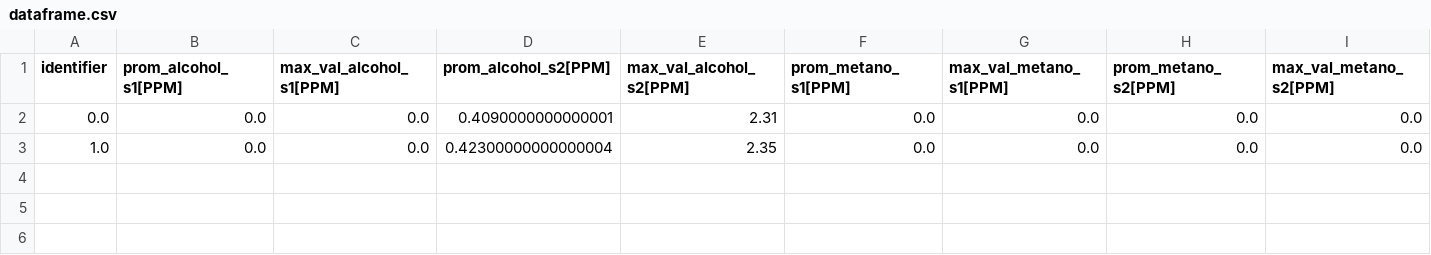
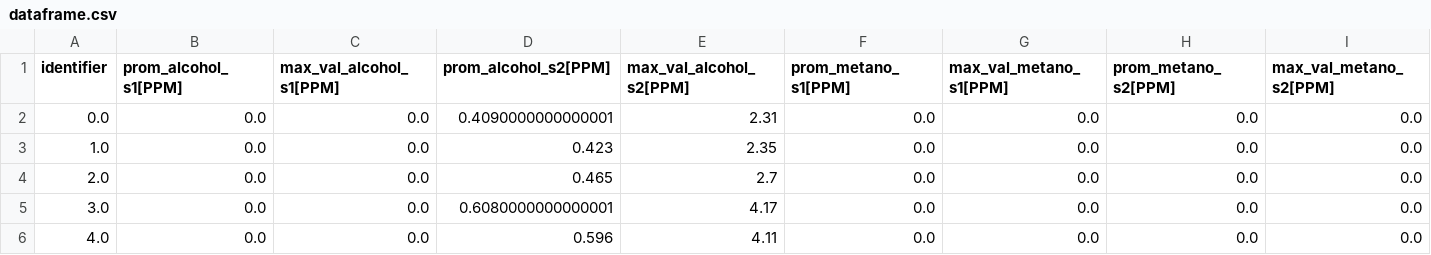
Before and after one commit to victor456472/HMI-Enose, a CSV file: dataframe/dataframe.csv, drawn as a sheet; only a part is shown; rows hold the shown columns only; the diff names each change by its address in the sheet, - before the commit and + after, or states it on an @@ line.

```diff
--- a/dataframe/dataframe.csv
+++ b/dataframe/dataframe.csv
-D3 (prom_alcohol_s2[PPM]): 0.42300000000000004
+D3 (prom_alcohol_s2[PPM]): 0.423
+row 4: 2.0 | 0.0 | 0.0 | 0.465 | 2.7 | 0.0 | 0.0 | 0.0 | 0.0
+row 5: 3.0 | 0.0 | 0.0 | 0.6080000000000001 | 4.17 | 0.0 | 0.0 | 0.0 | 0.0
+row 6: 4.0 | 0.0 | 0.0 | 0.596 | 4.11 | 0.0 | 0.0 | 0.0 | 0.0
```
Also changed, not shown: 4 other files.
